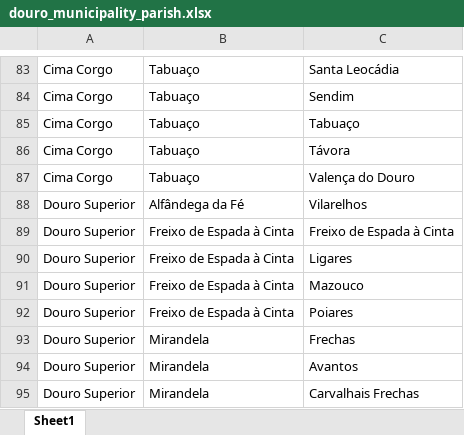
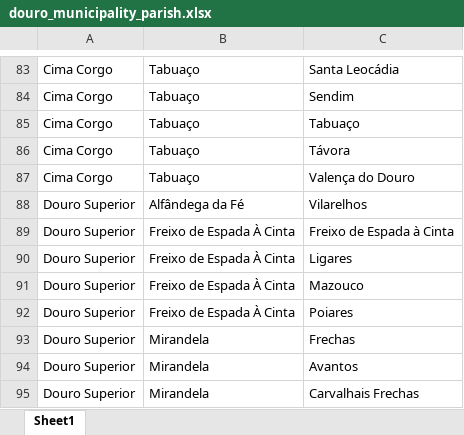
Before and after one commit to Poseidone1/wine_project, an Excel workbook: data_source/douro/douro_municipality_parish.xlsx, sheet Sheet1, drawn as a sheet; only a part is shown, gaps mark what is left out; values as stored, in another font and other column widths than the file's, no borders; the diff covers the shown part only; the diff names each change by its address in the sheet, - before the commit and + after, or states it on an @@ line.

```diff
--- a/data_source/douro/douro_municipality_parish.xlsx (sheet Sheet1)
+++ b/data_source/douro/douro_municipality_parish.xlsx (sheet Sheet1)
-B89:B92: Freixo de Espada à Cinta
+B89:B92: Freixo de Espada À Cinta
```
Also changed, not shown: 19 edited cells elsewhere in this sheet, 2 other files.
